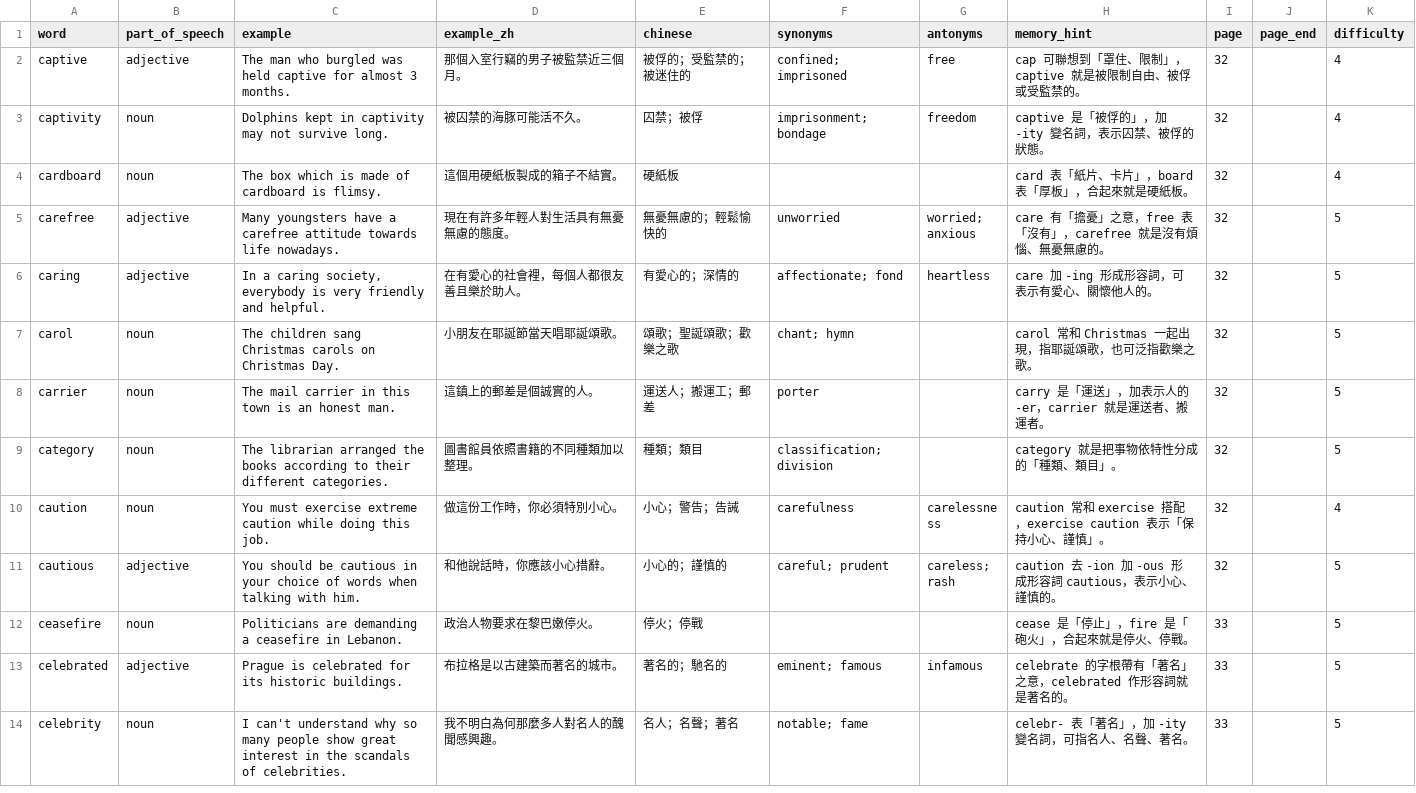
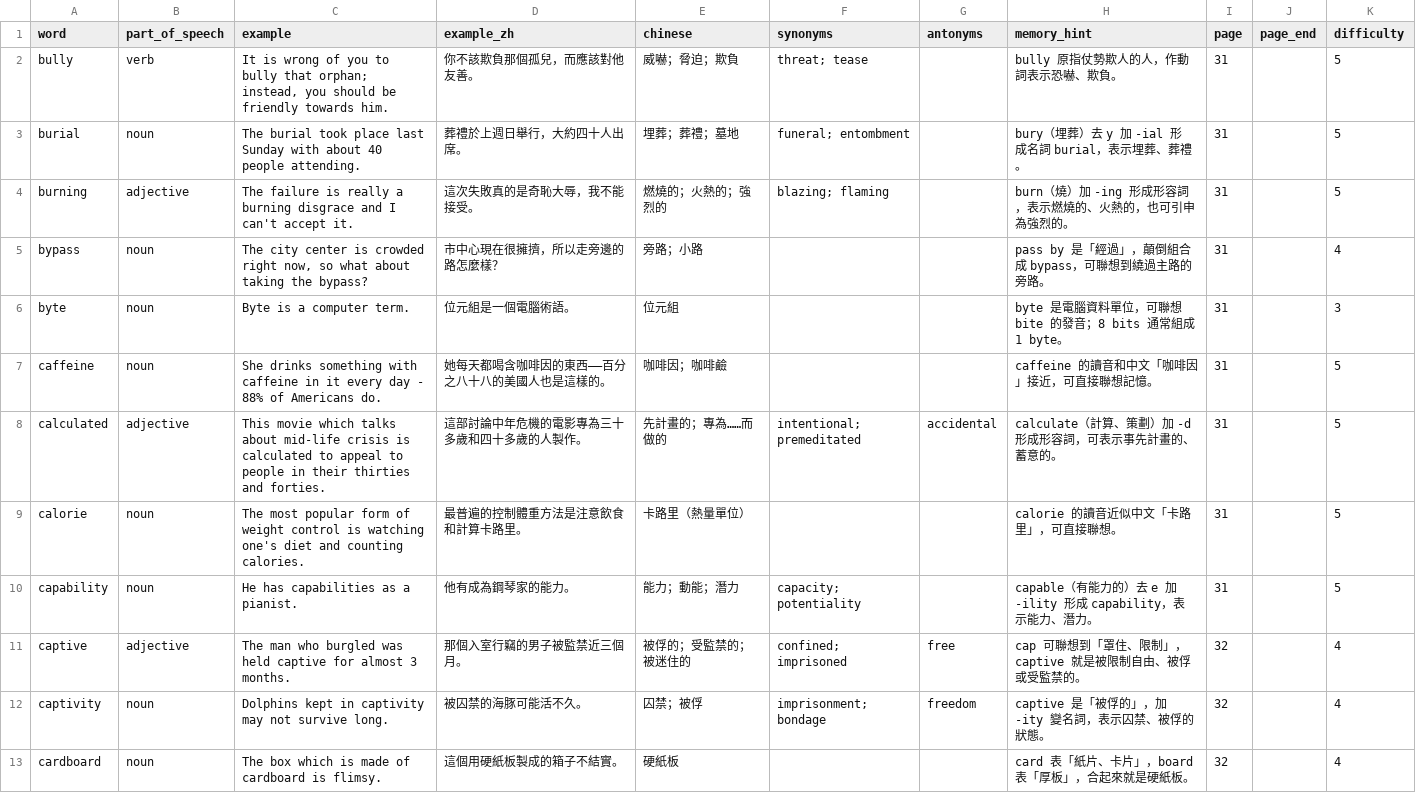
Before and after one commit to bellehsu/10000-vocabulary, a CSV file: data/pages-031-040.csv (was data/vocabulary-pages-32-37.csv), drawn as a sheet; only a part is shown; the shorter side is filled out with more unchanged rows.

```diff
--- a/data/vocabulary-pages-32-37.csv
+++ b/data/pages-031-040.csv
@@ -1,2 +1,11 @@
 word,part_of_speech,example,example_zh,chinese,synonyms,antonyms,memory_hint,page,page_end,difficulty
+bully,verb,"It is wrong of you to bully that orphan; instead, you should be friendly towards him.",你不該欺負那個孤兒，而應該對他友善。,威嚇；脅迫；欺負,threat; tease,,bully 原指仗勢欺人的人，作動詞表示恐嚇、欺負。,31,,5
+burial,noun,The burial took place last Sunday with about 40 people attending.,葬禮於上週日舉行，大約四十人出席。,埋葬；葬禮；墓地,funeral; entombment,,bury（埋葬）去 y 加 -ial 形成名詞 burial，表示埋葬、葬禮。,31,,5
+burning,adjective,The failure is really a burning disgrace and I can't accept it.,這次失敗真的是奇恥大辱，我不能接受。,燃燒的；火熱的；強烈的,blazing; flaming,,burn（燒）加 -ing 形成形容詞，表示燃燒的、火熱的，也可引申為強烈的。,31,,5
+bypass,noun,"The city center is crowded right now, so what about taking the bypass?",市中心現在很擁擠，所以走旁邊的路怎麼樣？,旁路；小路,,,pass by 是「經過」，顛倒組合成 bypass，可聯想到繞過主路的旁路。,31,,4
+byte,noun,Byte is a computer term.,位元組是一個電腦術語。,位元組,,,byte 是電腦資料單位，可聯想 bite 的發音；8 bits 通常組成 1 byte。,31,,3
+caffeine,noun,She drinks something with caffeine in it every day - 88% of Americans do.,她每天都喝含咖啡因的東西——百分之八十八的美國人也是這樣的。,咖啡因；咖啡鹼,,,caffeine 的讀音和中文「咖啡因」接近，可直接聯想記憶。,31,,5
+calculated,adjective,This movie which talks about mid-life crisis is calculated to appeal to people in their thirties and forties.,這部討論中年危機的電影專為三十多歲和四十多歲的人製作。,先計畫的；專為……而做的,intentional; premeditated,accidental,calculate（計算、策劃）加 -d 形成形容詞，可表示事先計畫的、蓄意的。,31,,5
+calorie,noun,The most popular form of weight control is watching one's diet and counting calories.,最普遍的控制體重方法是注意飲食和計算卡路里。,卡路里（熱量單位）,,,calorie 的讀音近似中文「卡路里」，可直接聯想。,31,,5
+capability,noun,He has capabilities as a pianist.,他有成為鋼琴家的能力。,能力；動能；潛力,capacity; potentiality,,capable（有能力的）去 e 加 -ility 形成 capability，表示能力、潛力。,31,,5
 captive,adjective,The man who burgled was held captive for almost 3 months.,那個入室行竊的男子被監禁近三個月。,被俘的；受監禁的；被迷住的,confined; imprisoned,free,cap 可聯想到「罩住、限制」，captive 就是被限制自由、被俘或受監禁的。,32,,4
```
Also changed, not shown: data/pages-021-030.csv, 6 other files.
